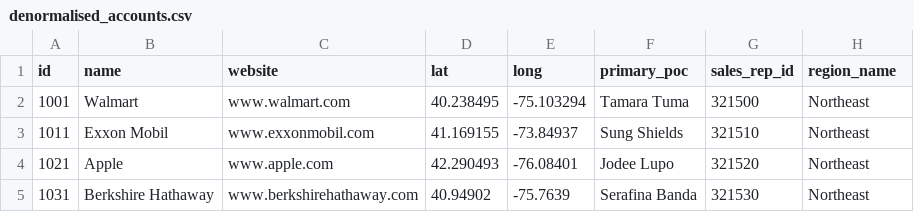
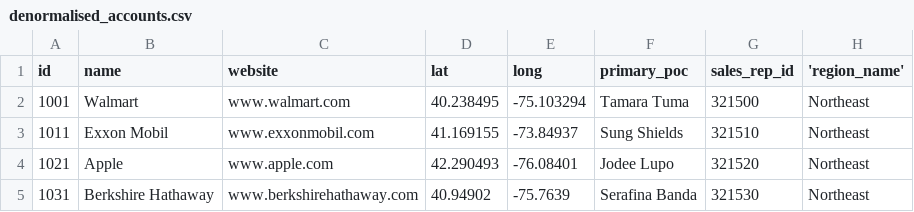
Before and after one commit to Hassanat-Awodipe/Parch_and_Posey_Sales_Data, a CSV file: Parch_and_Posey/denormalised_accounts.csv, drawn as a sheet; only a part is shown.

Commit message:
datasets added

```diff
--- a/Parch_and_Posey/denormalised_accounts.csv
+++ b/Parch_and_Posey/denormalised_accounts.csv
@@ -1,2 +1,2 @@
-"id","name","website","lat","long","primary_poc","sales_rep_id","region_name"
+"id","name","website","lat","long","primary_poc","sales_rep_id",'region_name'
 1001,"Walmart","www.walmart.com",40.238495,-75.103294,"Tamara Tuma",321500,"Northeast"
```
